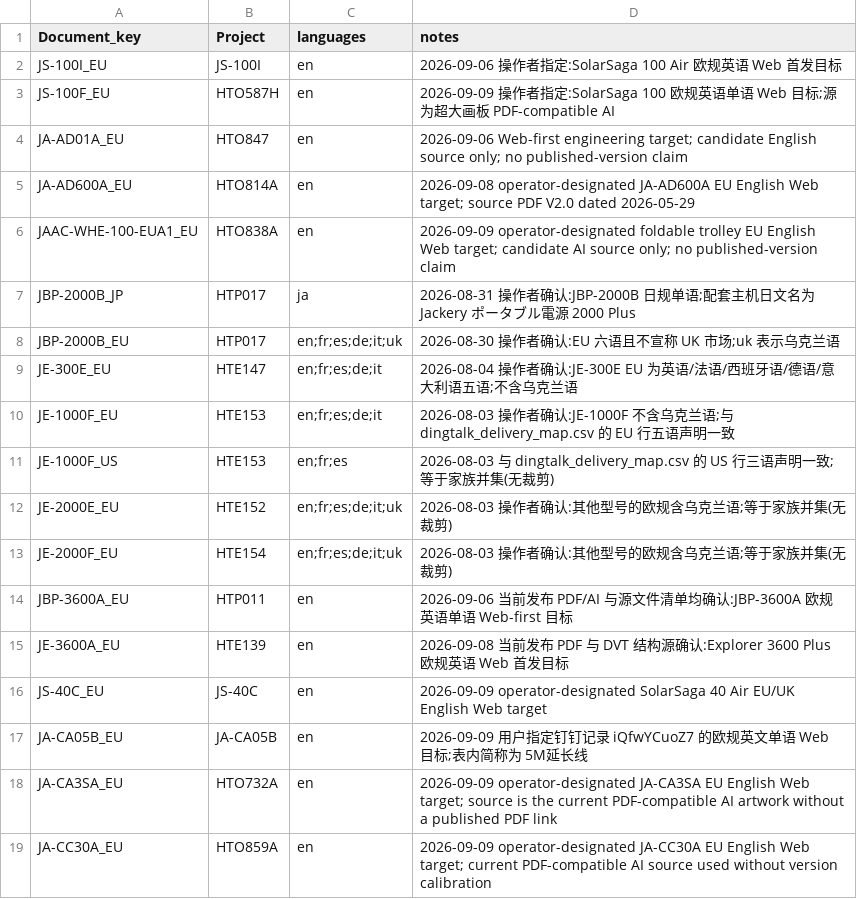
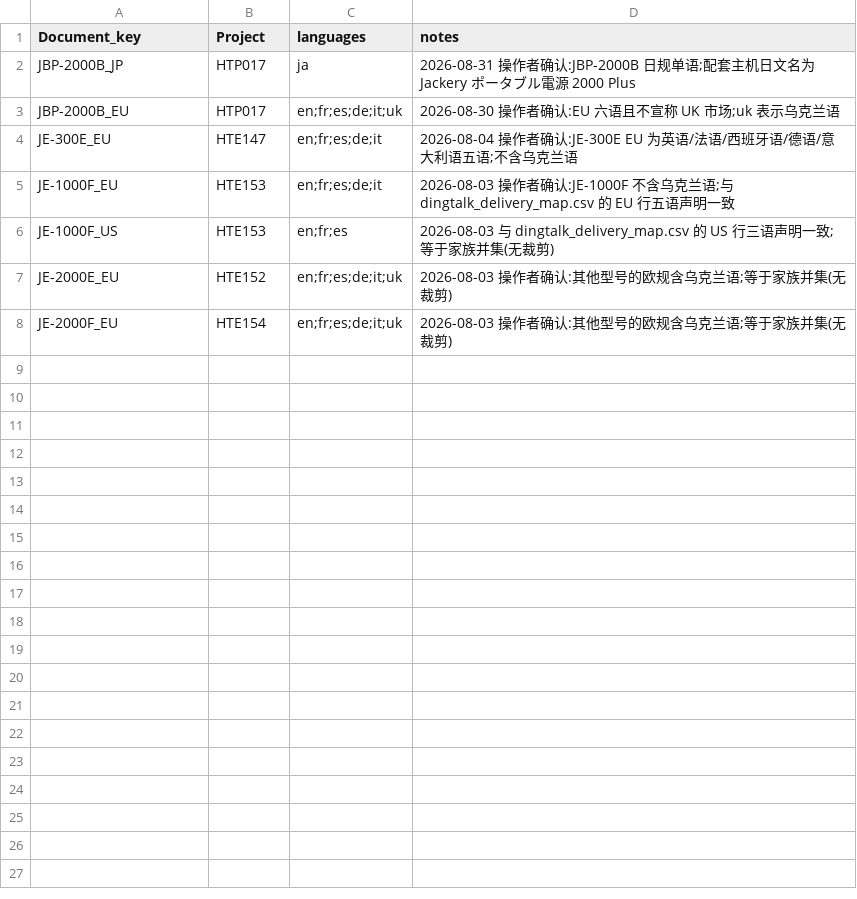
Before and after one commit to Bingboom/Hello-Docs, a CSV file: data/model_languages.csv, drawn as a sheet; the diff names each change by its address in the sheet, - before the commit and + after, or states it on an @@ line.

```diff
--- a/data/model_languages.csv
+++ b/data/model_languages.csv
-row 2: JS-100I_EU | JS-100I | en | 2026-09-06 操作者指定:SolarSaga 100 Air 欧规英语 Web 首发目标
-row 3: JS-100F_EU | HTO587H | en | 2026-09-09 操作者指定:SolarSaga 100 欧规英语单语 Web 目标;源为超大画板 PDF-compatible AI
-row 4: JA-AD01A_EU | HTO847 | en | 2026-09-06 Web-first engineering target; candidate English source only; no published-version claim
-row 5: JA-AD600A_EU | HTO814A | en | 2026-09-08 operator-designated JA-AD600A EU English Web target; source PDF V2.0 dated 2026-05-29
-row 6: JAAC-WHE-100-EUA1_EU | HTO838A | en | 2026-09-09 operator-designated foldable trolley EU English Web target; candidate AI source only; no published-version claim
-row 14: JBP-3600A_EU | HTP011 | en | 2026-09-06 当前发布 PDF/AI 与源文件清单均确认:JBP-3600A 欧规英语单语 Web-first 目标
-row 15: JE-3600A_EU | HTE139 | en | 2026-09-08 当前发布 PDF 与 DVT 结构源确认:Explorer 3600 Plus 欧规英语 Web 首发目标
-row 16: JS-40C_EU | JS-40C | en | 2026-09-09 operator-designated SolarSaga 40 Air EU/UK English Web target
-row 17: JA-CA05B_EU | JA-CA05B | en | 2026-09-09 用户指定钉钉记录 iQfwYCuoZ7 的欧规英文单语 Web 目标;表内简称为 5M延长线
-row 18: JA-CA3SA_EU | HTO732A | en | 2026-09-09 operator-designated JA-CA3SA EU English Web target; source is the current PDF-compatible AI artwork without a published PDF link
-row 19: JA-CC30A_EU | HTO859A | en | 2026-09-09 operator-designated JA-CC30A EU English Web target; current PDF-compatible AI source used without version calibration
```
Also changed, not shown: 1 other file.
